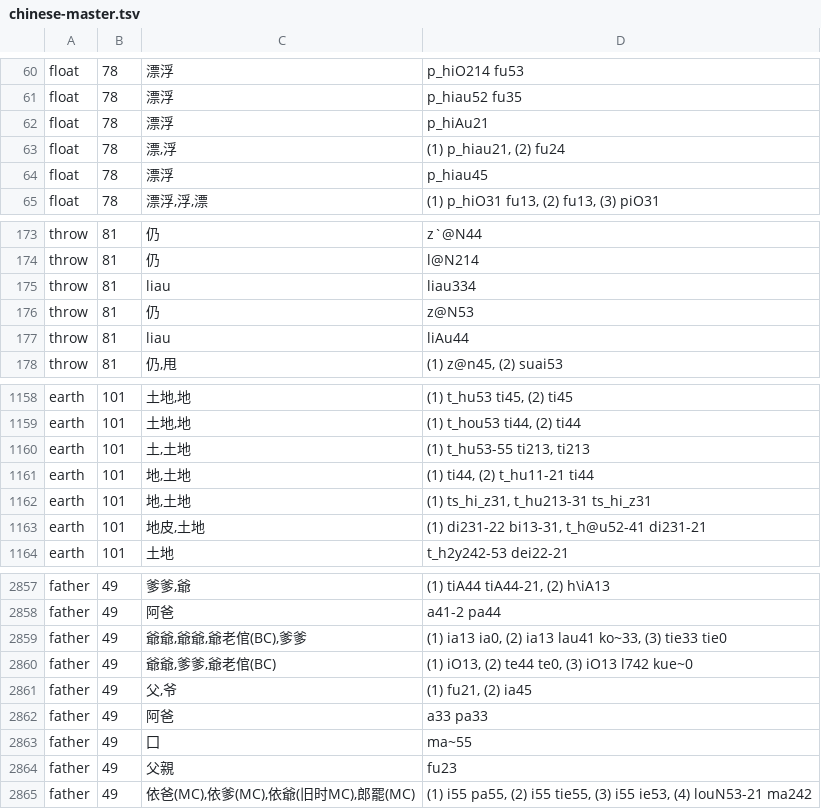
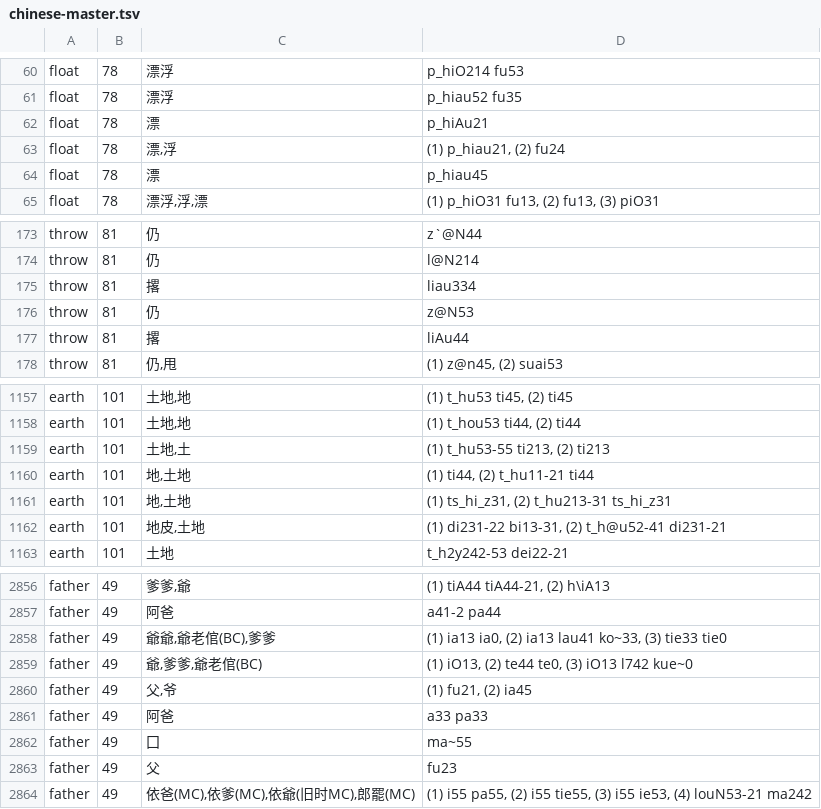
Before and after one commit to digling/cddb, a TSV file: datasets/Liu2007/raw/chinese-master.tsv, drawn as a sheet; only a part is shown, gaps mark what is left out; the diff covers the shown part only.

Commit message:
update data in liu

```diff
--- a/datasets/Liu2007/raw/chinese-master.tsv
+++ b/datasets/Liu2007/raw/chinese-master.tsv
@@ -61,5 +61,5 @@ float	78	漂浮	p_hiO214 fu53
 float	78	漂浮	p_hiau52 fu35
-float	78	漂浮	p_hiAu21
+float	78	漂	p_hiAu21
 float	78	漂,浮	(1) p_hiau21, (2) fu24
-float	78	漂浮	p_hiau45
+float	78	漂	p_hiau45
 float	78	漂浮,浮,漂	(1) p_hiO31 fu13, (2) fu13, (3) piO31
@@ -174,5 +174,5 @@ throw	81	仍	z`@N44
 throw	81	仍	l@N214
-throw	81	liau	liau334
+throw	81	撂	liau334
 throw	81	仍	z@N53
-throw	81	liau	liAu44
+throw	81	撂	liAu44
 throw	81	仍,甩	(1) z@n45, (2) suai53
@@ -1159,6 +1158,6 @@ earth	101	土地,地	(1) t_hu53 ti45, (2) ti45
 earth	101	土地,地	(1) t_hou53 ti44, (2) ti44
-earth	101	土,土地	(1) t_hu53-55 ti213, ti213
+earth	101	土地,土	(1) t_hu53-55 ti213, (2) ti213
 earth	101	地,土地	(1) ti44, (2) t_hu11-21 ti44
-earth	101	地,土地	(1) ts_hi_z31, t_hu213-31 ts_hi_z31
-earth	101	地皮,土地	(1) di231-22 bi13-31, t_h@u52-41 di231-21
+earth	101	地,土地	(1) ts_hi_z31, (2) t_hu213-31 ts_hi_z31
+earth	101	地皮,土地	(1) di231-22 bi13-31, (2) t_h@u52-41 di231-21
 earth	101	土地	t_h2y242-53 dei22-21
@@ -2858,4 +2857,4 @@ father	49	爹爹,爺	(1) tiA44 tiA44-21, (2) h\iA13
 father	49	阿爸	a41-2 pa44
-father	49	爺爺,爺爺,爺老倌(BC),爹爹	(1) ia13 ia0, (2) ia13 lau41 ko~33, (3) tie33 tie0
-father	49	爺爺,爹爹,爺老倌(BC)	(1) iO13, (2) te44 te0, (3) iO13 l742 kue~0
+father	49	爺爺,爺老倌(BC),爹爹	(1) ia13 ia0, (2) ia13 lau41 ko~33, (3) tie33 tie0
+father	49	爺,爹爹,爺老倌(BC)	(1) iO13, (2) te44 te0, (3) iO13 l742 kue~0
 father	49	父,爷	(1) fu21, (2) ia45
@@ -2863,3 +2862,3 @@ father	49	阿爸	a33 pa33
 father	49	囗	ma~55
-father	49	父親	fu23
+father	49	父	fu23
 father	49	依爸(MC),依爹(MC),依爺(旧时MC),郎罷(MC)	(1) i55 pa55, (2) i55 tie55, (3) i55 ie53, (4) louN53-21 ma242
```
Also changed, not shown: 1 removed row and 48 edited cells elsewhere in this file, 2 other files.
